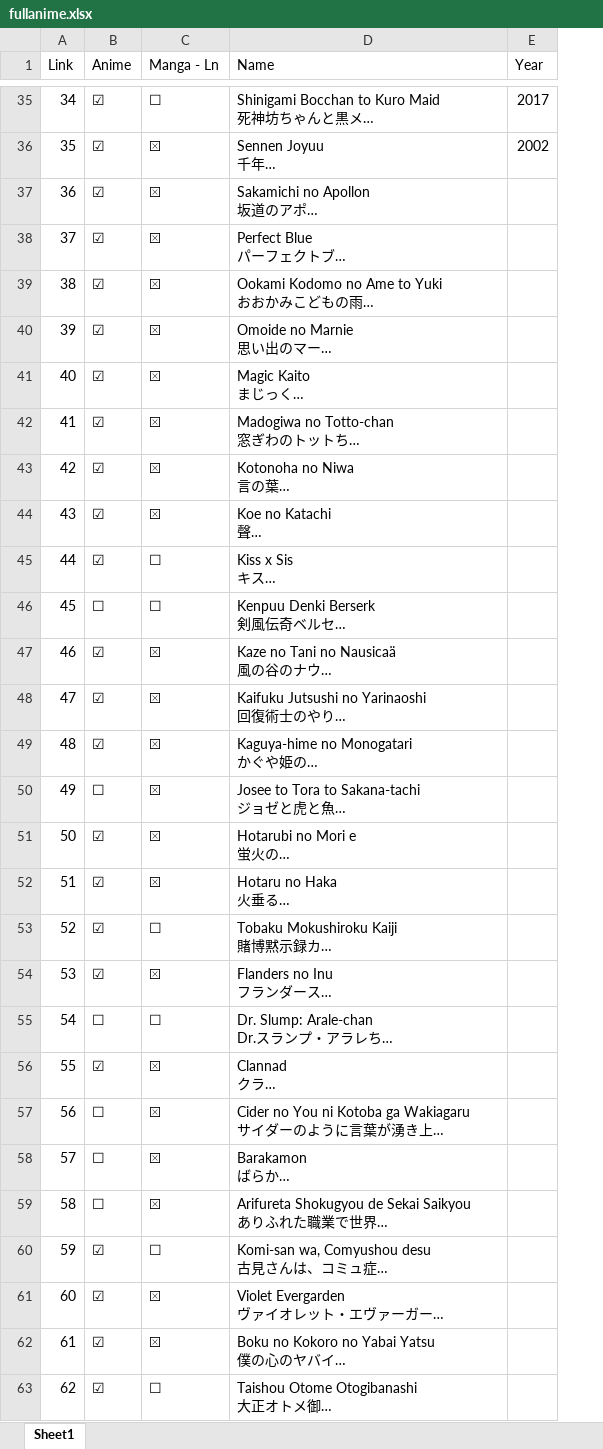
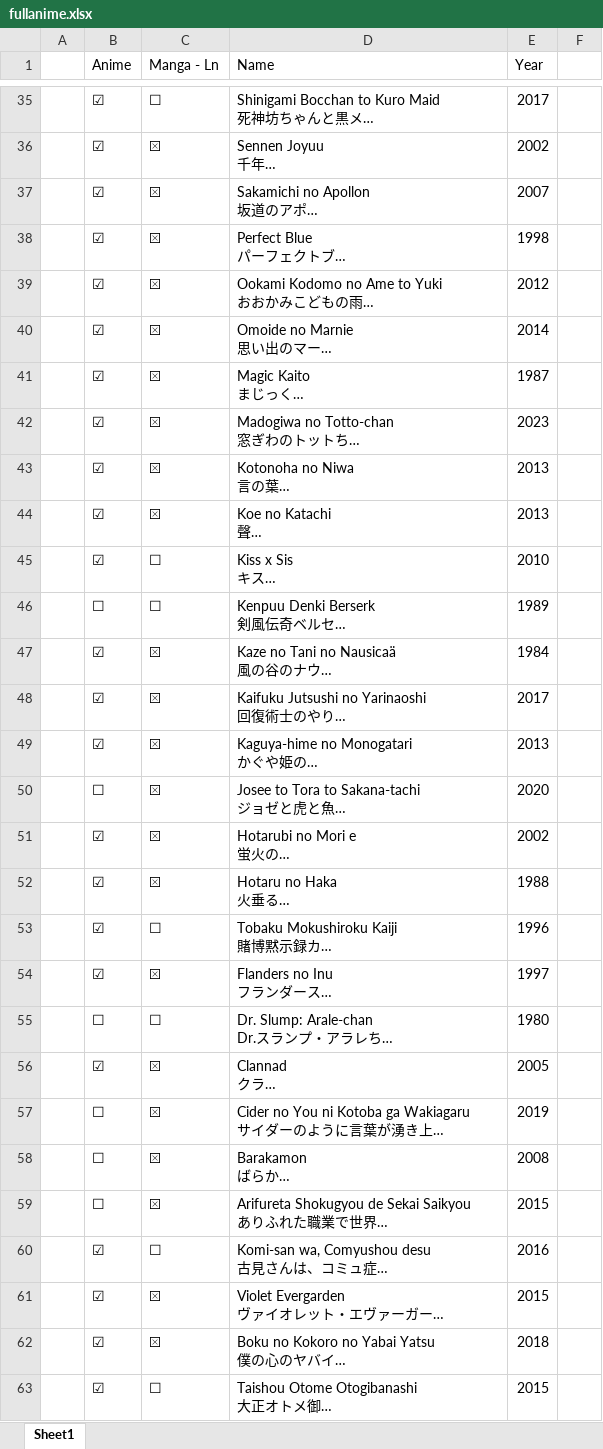
Before and after one commit to VanHoang110802/linh_tinh, an Excel workbook: fullanime.xlsx, sheet Sheet1, drawn as a sheet; only a part is shown, gaps mark what is left out; long unchanged cells end in …; values as stored, in another font and other column widths than the file's, no cell formats; charts and pictures and conditional formats not drawn; removed rows and columns are numbered as before the commit, all else as after; the diff covers the shown part only; the diff names each change by its address in the sheet, - before the commit and + after, or states it on an @@ line.

```diff
--- a/fullanime.xlsx (sheet Sheet1)
+++ b/fullanime.xlsx (sheet Sheet1)
-column A (Link), rows 35-63: 34 | 35 | 36 | 37 | 38 | 39 | 40 | 41 | 42 | 43 | 44 | 45 | 46 | 47 | 48 | 49 | 50 | 51 | 52 | 53 | 54 | 55 | 56 | 57 | 58 | 59 | 60 | 61 | 62
+column A, empty
+column F, empty
-E37 (Year): (empty)
+E37 (Year): 2007
-E38 (Year): (empty)
+E38 (Year): 1998
-E39 (Year): (empty)
+E39 (Year): 2012
-E40 (Year): (empty)
+E40 (Year): 2014
-E41 (Year): (empty)
+E41 (Year): 1987
-E42 (Year): (empty)
+E42 (Year): 2023
-E43:E44 (Year): (empty)
+E43:E44 (Year): 2013
-E45 (Year): (empty)
+E45 (Year): 2010
-E46 (Year): (empty)
+E46 (Year): 1989
-E47 (Year): (empty)
+E47 (Year): 1984
-E48 (Year): (empty)
+E48 (Year): 2017
-E49 (Year): (empty)
+E49 (Year): 2013
-E50 (Year): (empty)
+E50 (Year): 2020
-E51 (Year): (empty)
+E51 (Year): 2002
-E52 (Year): (empty)
+E52 (Year): 1988
-E53 (Year): (empty)
+E53 (Year): 1996
-E54 (Year): (empty)
+E54 (Year): 1997
-E55 (Year): (empty)
+E55 (Year): 1980
-E56 (Year): (empty)
+E56 (Year): 2005
-E57 (Year): (empty)
+E57 (Year): 2019
-E58 (Year): (empty)
+E58 (Year): 2008
-E59 (Year): (empty)
+E59 (Year): 2015
-E60 (Year): (empty)
+E60 (Year): 2016
-E61 (Year): (empty)
+E61 (Year): 2015
-E62 (Year): (empty)
+E62 (Year): 2018
-E63 (Year): (empty)
+E63 (Year): 2015
```
Also changed, not shown: 25 added rows, 104 removed rows, 64 moved rows and 35 edited cells elsewhere in this sheet, cell formats.
